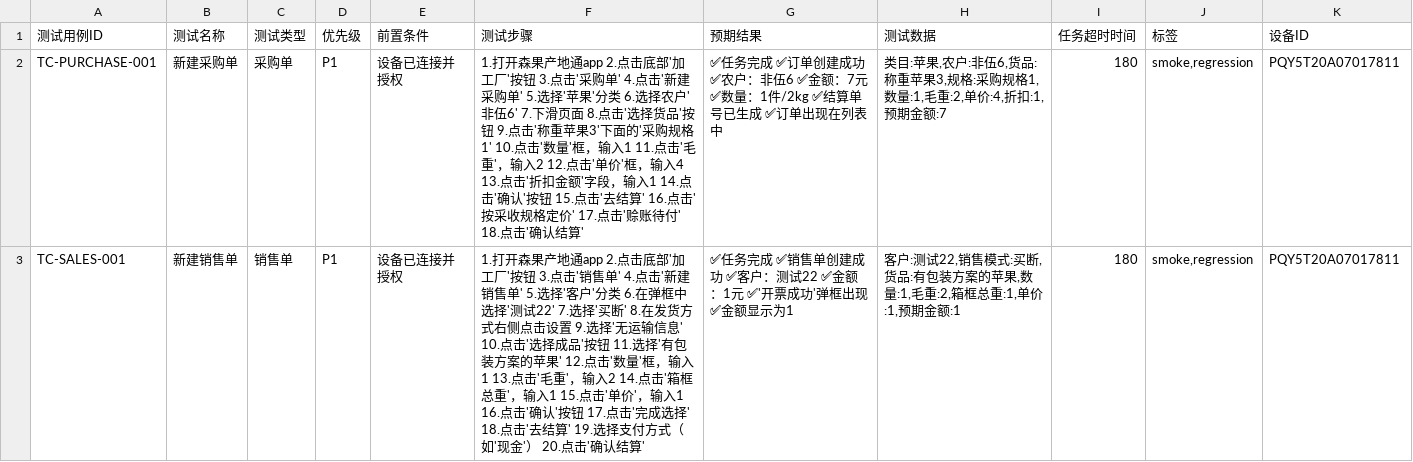
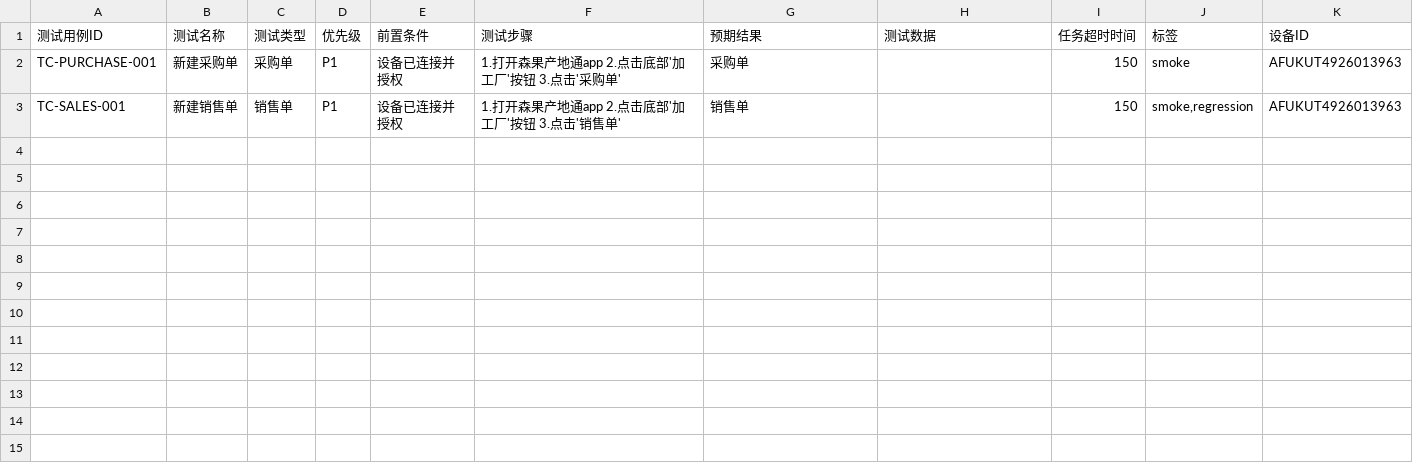
Before and after one commit to EdisonWang2015/sg-ui-auto, a CSV file: examples/test_cases.csv, drawn as a sheet.

```diff
--- a/examples/test_cases.csv
+++ b/examples/test_cases.csv
@@ -1,3 +1,3 @@
 测试用例ID,测试名称,测试类型,优先级,前置条件,测试步骤,预期结果,测试数据,任务超时时间,标签,设备ID
-TC-PURCHASE-001,新建采购单,采购单,P1,设备已连接并授权,1.打开森果产地通app 2.点击底部'加工厂'按钮 3.点击'采购单' 4.点击'新建采购单' 5.选择'苹果'分类 6.选择农户'非伍6' 7.下滑页面 8.点击'选择货品'按钮 9.点击'称重苹果3'下面的'采购规格1' 10.点击'数量'框，输入1 11.点击'毛重'，输入2 12.点击'单价'框，输入4 13.点击'折扣金额'字段，输入1 14.点击'确认'按钮 15.点击'去结算' 16.点击'按采收规格定价' 17.点击'赊账待付' 18.点击'确认结算' ,✅任务完成 ✅订单创建成功 ✅农户：非伍6 ✅金额：7元 ✅数量：1件/2kg ✅结算单号已生成 ✅订单出现在列表中,"类目:苹果,农户:非伍6,货品:称重苹果3,规格:采购规格1,数量:1,毛重:2,单价:4,折扣:1,预期金额:7",180,"smoke,regression",PQY5T20A07017811
-TC-SALES-001,新建销售单,销售单,P1,设备已连接并授权,1.打开森果产地通app 2.点击底部'加工厂'按钮 3.点击'销售单' 4.点击'新建销售单' 5.选择'客户'分类 6.在弹框中选择'测试22' 7.选择'买断' 8.在发货方式右侧点击设置 9.选择'无运输信息' 10.点击'选择成品'按钮 11.选择'有包装方案的苹果' 12.点击'数量'框，输入1 13.点击'毛重'，输入2 14.点击'箱框总重'，输入1 15.点击'单价'，输入1 16.点击'确认'按钮 17.点击'完成选择' 18.点击'去结算' 19.选择支付方式（如'现金'） 20.点击'确认结算' ,✅任务完成 ✅销售单创建成功 ✅客户：测试22 ✅金额：1元 ✅'开票成功'弹框出现 ✅金额显示为1,"客户:测试22,销售模式:买断,货品:有包装方案的苹果,数量:1,毛重:2,箱框总重:1,单价:1,预期金额:1",180,"smoke,regression",PQY5T20A07017811
+TC-PURCHASE-001,新建采购单,采购单,P1,设备已连接并授权,1.打开森果产地通app 2.点击底部'加工厂'按钮 3.点击'采购单' ,采购单,,150,smoke,AFUKUT4926013963
+TC-SALES-001,新建销售单,销售单,P1,设备已连接并授权,1.打开森果产地通app 2.点击底部'加工厂'按钮 3.点击'销售单' ,销售单,,150,"smoke,regression",AFUKUT4926013963
```
Also changed, not shown: 9 other files.
